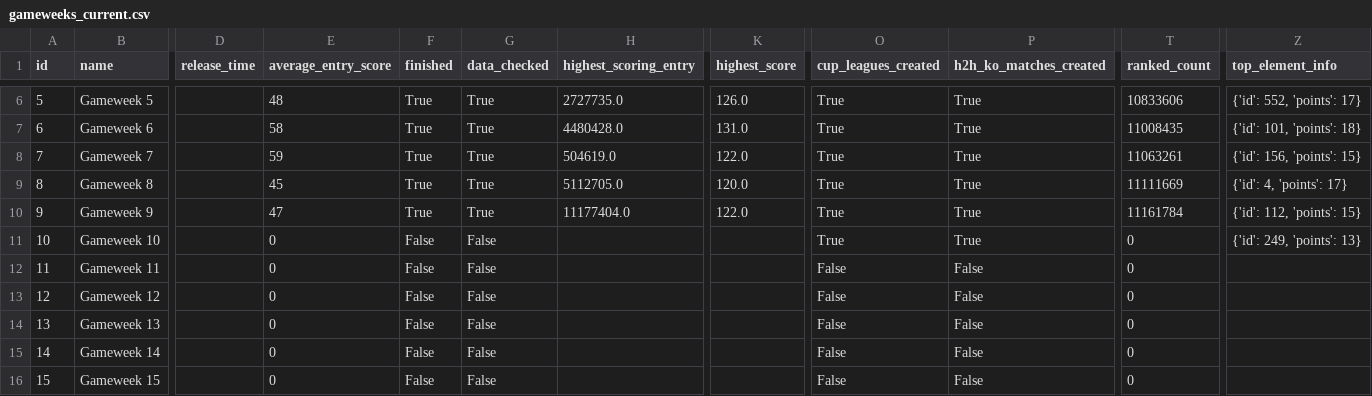
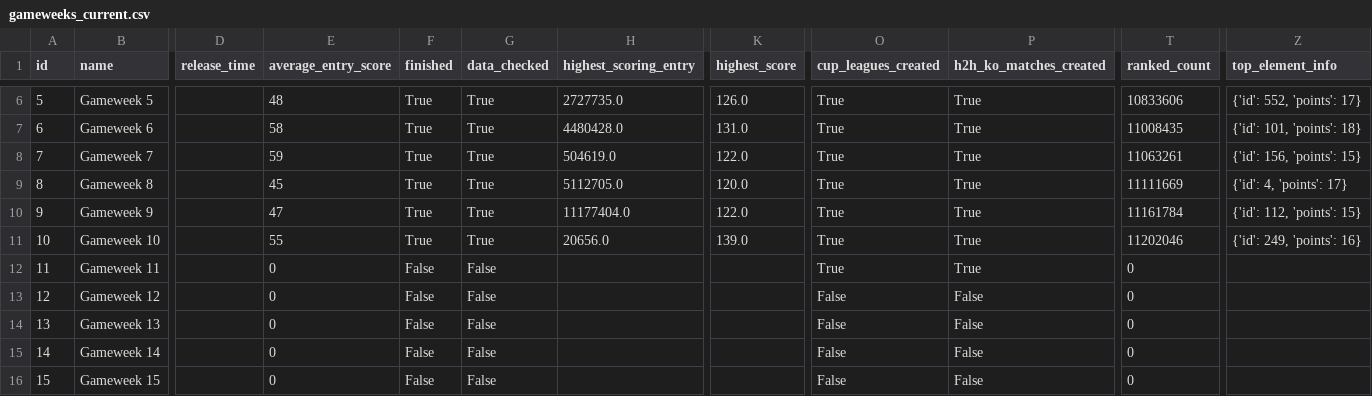
Before and after one commit to GAWI01/fantasy-football-ai, a CSV file: historical_data/current_data/gameweeks_current.csv, drawn as a sheet; only a part is shown, gaps mark what is left out; the diff names each change by its address in the sheet, - before the commit and + after, or states it on an @@ line.

```diff
--- a/historical_data/current_data/gameweeks_current.csv
+++ b/historical_data/current_data/gameweeks_current.csv
-E11 (average_entry_score): 0
+E11 (average_entry_score): 55
-F11 (finished): False
+F11 (finished): True
-G11 (data_checked): False
+G11 (data_checked): True
-H11 (highest_scoring_entry): (empty)
+H11 (highest_scoring_entry): 20656.0
-K11 (highest_score): (empty)
+K11 (highest_score): 139.0
-T11 (ranked_count): 0
+T11 (ranked_count): 11202046
-Z11 (top_element_info): {'id': 249, 'points': 13}
+Z11 (top_element_info): {'id': 249, 'points': 16}
-O12 (cup_leagues_created): False
+O12 (cup_leagues_created): True
-P12 (h2h_ko_matches_created): False
+P12 (h2h_ko_matches_created): True
```
Also changed, not shown: historical_data/2026-27/teams.csv, historical_data/current_data/forecast_checks.csv, 9 other files.
